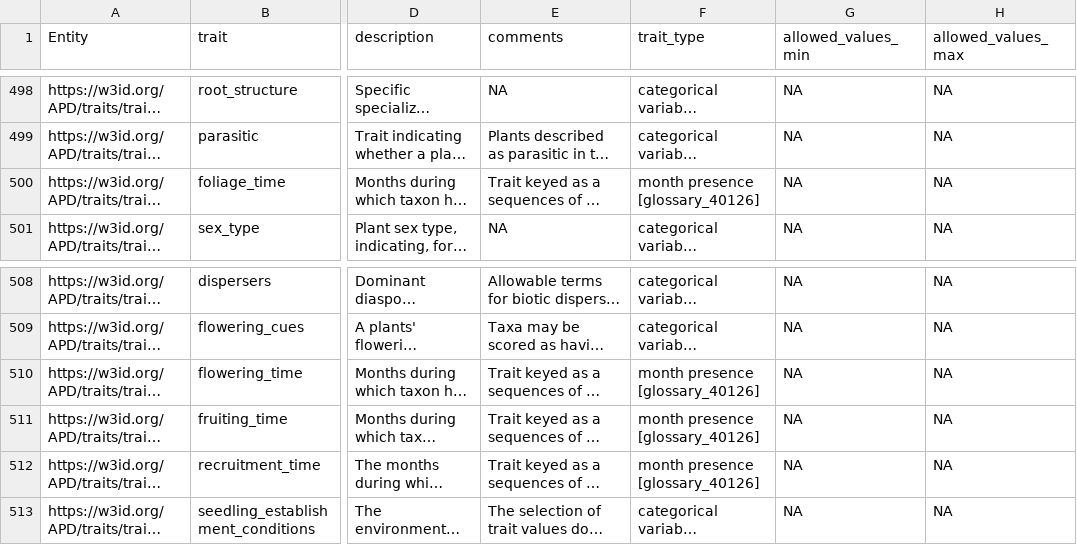
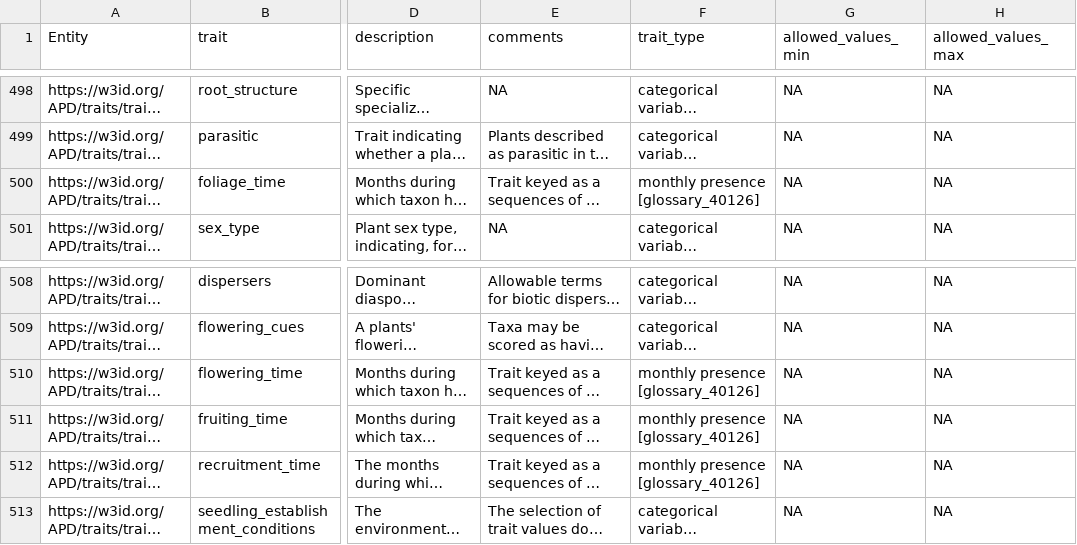
Before and after one commit to traitecoevo/APD, a CSV file: export/APD_traits.csv, drawn as a sheet; only a part is shown, gaps mark what is left out; long unchanged cells end in …; the diff names each change by its address in the sheet, - before the commit and + after, or states it on an @@ line.

```diff
--- a/export/APD_traits.csv
+++ b/export/APD_traits.csv
-F500 (trait_type): month presence [glossary_40126]
+F500 (trait_type): monthly presence [glossary_40126]
-F510:F512 (trait_type): month presence [glossary_40126]
+F510:F512 (trait_type): monthly presence [glossary_40126]
```
Also changed, not shown: 5 other files.
